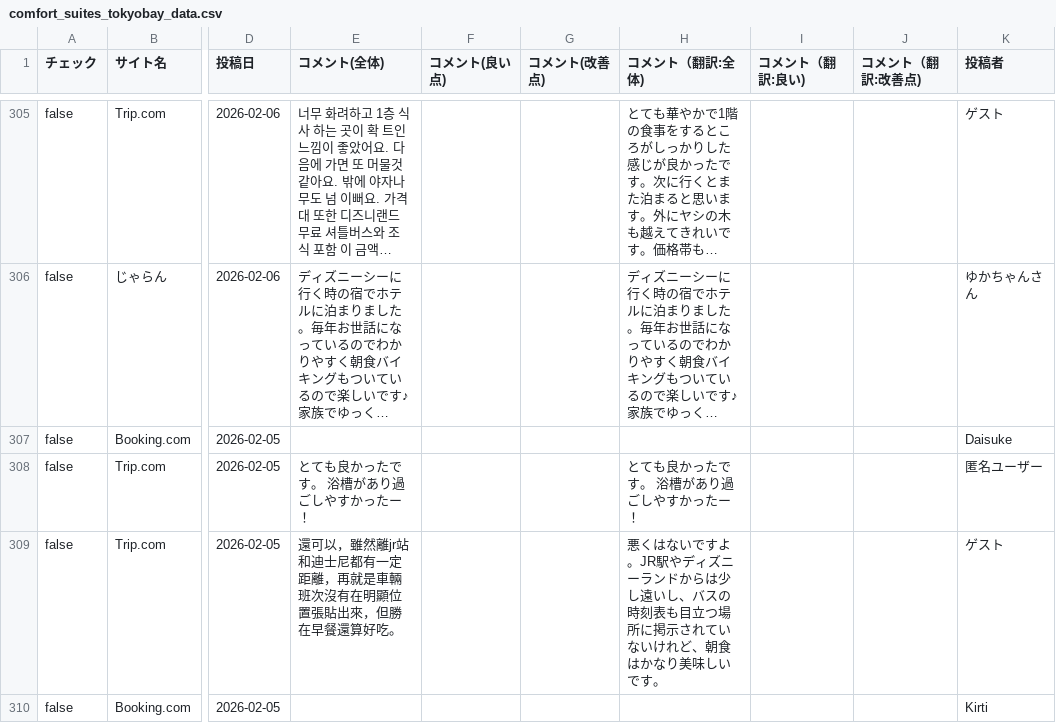
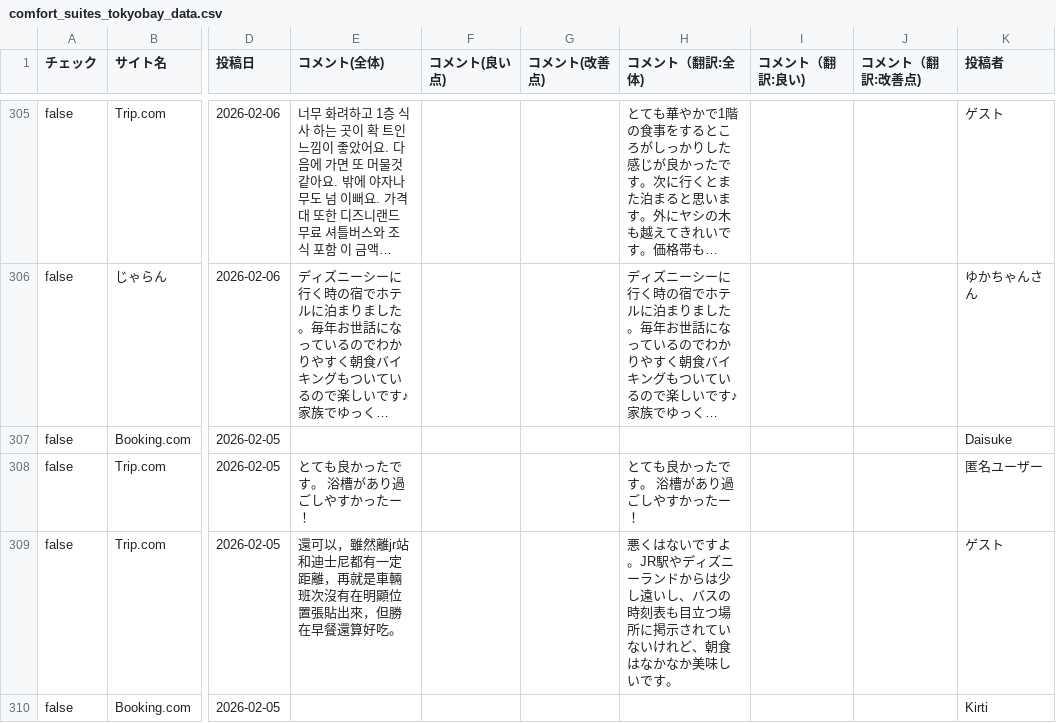
Before and after one commit to TAKAHASHIMITSUGU329/primechange-portal, a CSV file: データ/ホテル口コミデータ/comfort_suites_tokyobay_data.csv, drawn as a sheet; only a part is shown, gaps mark what is left out; long unchanged cells end in …; the diff covers the shown part only; the diff names each change by its address in the sheet, - before the commit and + after, or states it on an @@ line.

```diff
--- a/データ/ホテル口コミデータ/comfort_suites_tokyobay_data.csv
+++ b/データ/ホテル口コミデータ/comfort_suites_tokyobay_data.csv
-H309 (コメント（翻訳:全体)): …、朝食はかなり美味しい…
+H309 (コメント（翻訳:全体)): …、朝食はなかなか美味しい…
```
Also changed, not shown: 7 edited cells elsewhere in this file, データ/ホテル口コミデータ/comfort_era_higashikanda_data.csv, データ/ホテル口コミデータ/comfort_hakata_data.csv, 44 other files.
